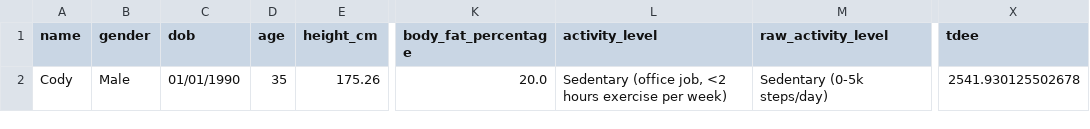
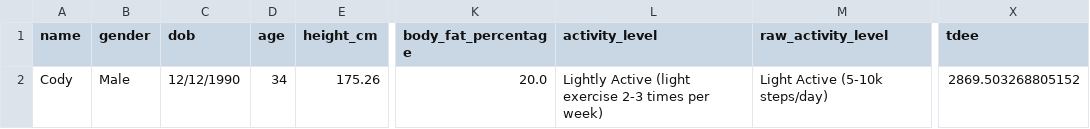
Before and after one commit to drhaun/bcompnutritiontool, a CSV file: data/user_info.csv, drawn as a sheet; only a part is shown, gaps mark what is left out; the diff names each change by its address in the sheet, - before the commit and + after, or states it on an @@ line.

```diff
--- a/data/user_info.csv
+++ b/data/user_info.csv
-C2 (dob): 01/01/1990
+C2 (dob): 12/12/1990
-D2 (age): 35
+D2 (age): 34
-L2 (activity_level): Sedentary (office job, <2 hours exercise per week)
+L2 (activity_level): Lightly Active (light exercise 2-3 times per week)
-M2 (raw_activity_level): Sedentary (0-5k steps/day)
+M2 (raw_activity_level): Light Active (5-10k steps/day)
-X2 (tdee): 2541.930125502678
+X2 (tdee): 2869.503268805152
```
Also changed, not shown: data/goal_info.csv, 6 other files.
